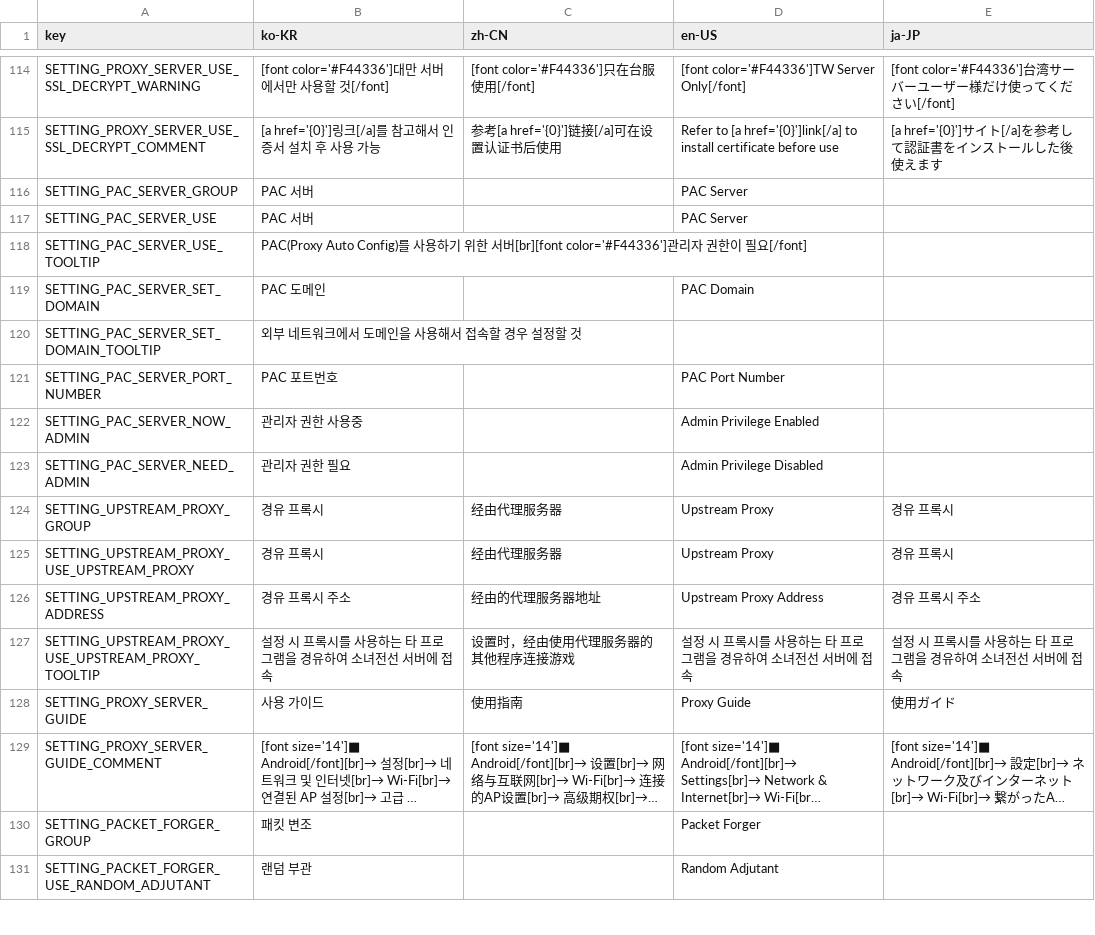
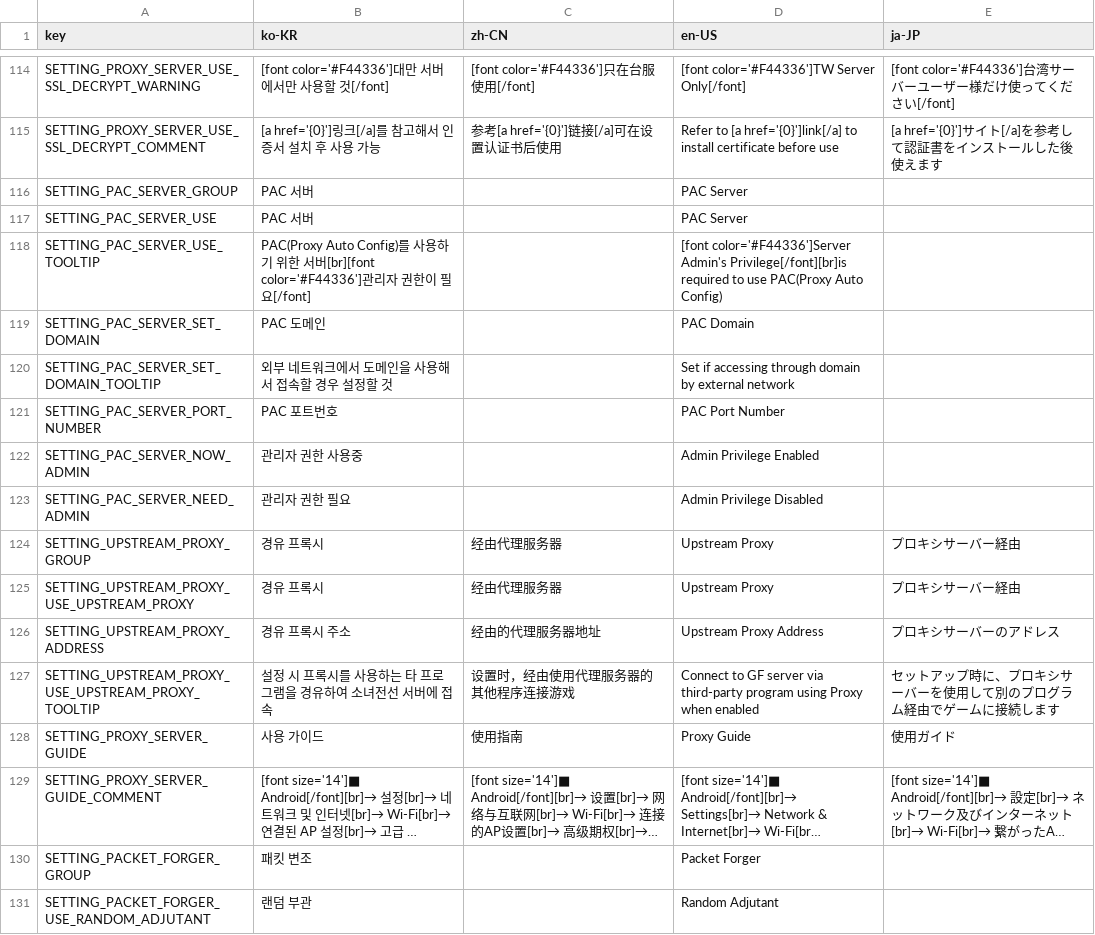
Before and after one commit to kchang06/GFAlarm, a TSV file: GFAlarm/Resource/language.tsv, drawn as a sheet; only a part is shown, gaps mark what is left out; long unchanged cells end in …; the diff covers the shown part only.

```diff
--- a/GFAlarm/Resource/language.tsv
+++ b/GFAlarm/Resource/language.tsv
@@ -117,5 +117,5 @@ SETTING_PAC_SERVER_GROUP	PAC 서버		PAC Server
 SETTING_PAC_SERVER_USE	PAC 서버		PAC Server	
-SETTING_PAC_SERVER_USE_TOOLTIP	PAC(Proxy Auto Config)를 사용하기 위한 서버[br][font color='#F44336']관리자 권한이 필요[/font]			
+SETTING_PAC_SERVER_USE_TOOLTIP	PAC(Proxy Auto Config)를 사용하기 위한 서버[br][font color='#F44336']관리자 권한이 필요[/font]		[font color='#F44336']Server Admin's Privilege[/font][br]is required to use PAC(Proxy Auto Config)	
 SETTING_PAC_SERVER_SET_DOMAIN	PAC 도메인		PAC Domain	
-SETTING_PAC_SERVER_SET_DOMAIN_TOOLTIP	외부 네트워크에서 도메인을 사용해서 접속할 경우 설정할 것			
+SETTING_PAC_SERVER_SET_DOMAIN_TOOLTIP	외부 네트워크에서 도메인을 사용해서 접속할 경우 설정할 것		Set if accessing through domain by external network	
 SETTING_PAC_SERVER_PORT_NUMBER	PAC 포트번호		PAC Port Number	
@@ -123,6 +123,6 @@ SETTING_PAC_SERVER_NOW_ADMIN	관리자 권한 사용중		Admin Privilege Enabled
 SETTING_PAC_SERVER_NEED_ADMIN	관리자 권한 필요		Admin Privilege Disabled	
-SETTING_UPSTREAM_PROXY_GROUP	경유 프록시	经由代理服务器	Upstream Proxy	경유 프록시
-SETTING_UPSTREAM_PROXY_USE_UPSTREAM_PROXY	경유 프록시	经由代理服务器	Upstream Proxy	경유 프록시
-SETTING_UPSTREAM_PROXY_ADDRESS	경유 프록시 주소	经由的代理服务器地址	Upstream Proxy Address	경유 프록시 주소
-SETTING_UPSTREAM_PROXY_USE_UPSTREAM_PROXY_TOOLTIP	설정 시 프록시를 사용하는 타 프로그램을 경유하여 소녀전선 서버에 접속	设置时，经由使用代理服务器的其他程序连接游戏	설정 시 프록시를 사용하는 타 프로그램을 경유하여 소녀전선 서버에 접속	설정 시 프록시를 사용하는 타 프로그램을 경유하여 소녀전선 서버에 접속
+SETTING_UPSTREAM_PROXY_GROUP	경유 프록시	经由代理服务器	Upstream Proxy	プロキシサーバー経由
+SETTING_UPSTREAM_PROXY_USE_UPSTREAM_PROXY	경유 프록시	经由代理服务器	Upstream Proxy	プロキシサーバー経由
+SETTING_UPSTREAM_PROXY_ADDRESS	경유 프록시 주소	经由的代理服务器地址	Upstream Proxy Address	プロキシサーバーのアドレス
+SETTING_UPSTREAM_PROXY_USE_UPSTREAM_PROXY_TOOLTIP	설정 시 프록시를 사용하는 타 프로그램을 경유하여 소녀전선 서버에 접속	设置时，经由使用代理服务器的其他程序连接游戏	Connect to GF server via third-party program using Proxy when enabled	セットアップ時に、プロキシサーバーを使用して別のプログラム経由でゲームに接続します
 SETTING_PROXY_SERVER_GUIDE	사용 가이드	使用指南	Proxy Guide	使用ガイド
```
Also changed, not shown: 52 edited cells elsewhere in this file, 14 other files.
